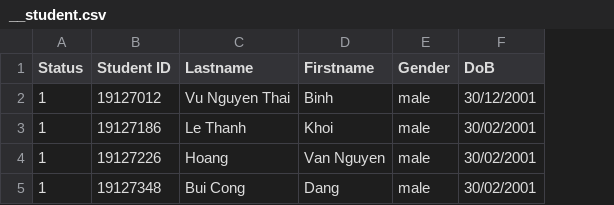
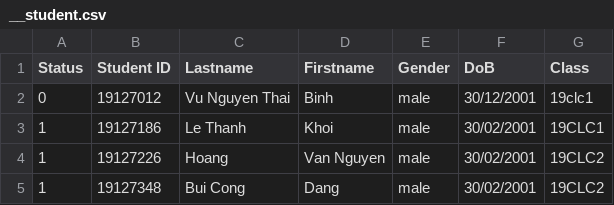
Before and after one commit to VuBinh2k1/CS162FinalProject, a CSV file: data/student/__student.csv, drawn as a sheet; the diff names each change by its address in the sheet, - before the commit and + after, or states it on an @@ line.

```diff
--- a/data/student/__student.csv
+++ b/data/student/__student.csv
+column G (Class), rows 2-5: 19clc1 | 19CLC1 | 19CLC2 | 19CLC2
-A2 (Status): 1
+A2 (Status): 0
```
Also changed, not shown: data/account.csv, data/lecturer/__lecturer.csv, 18 other files.
